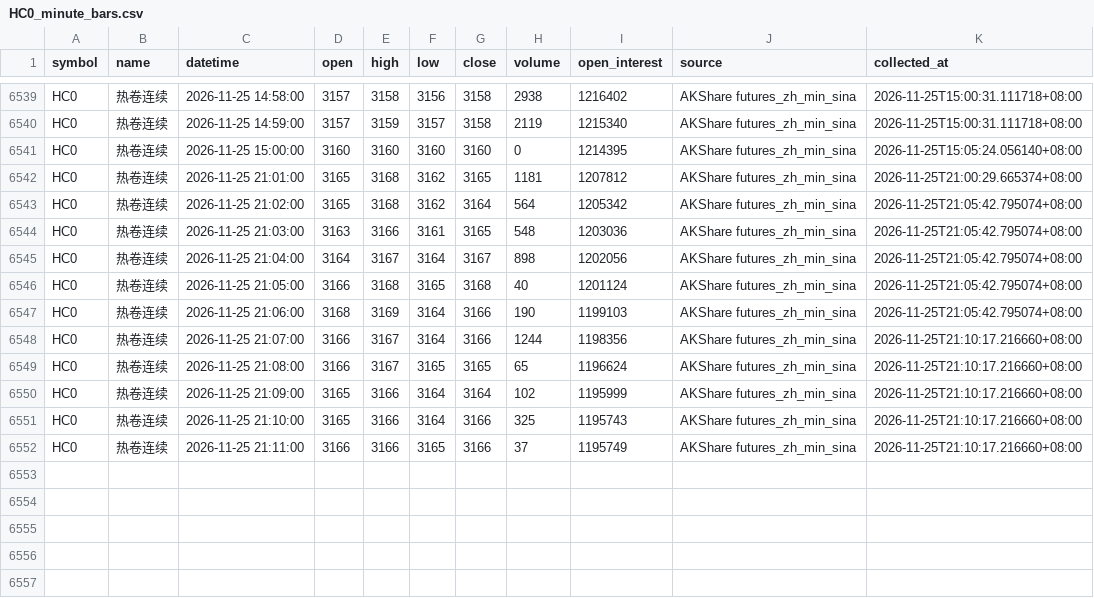
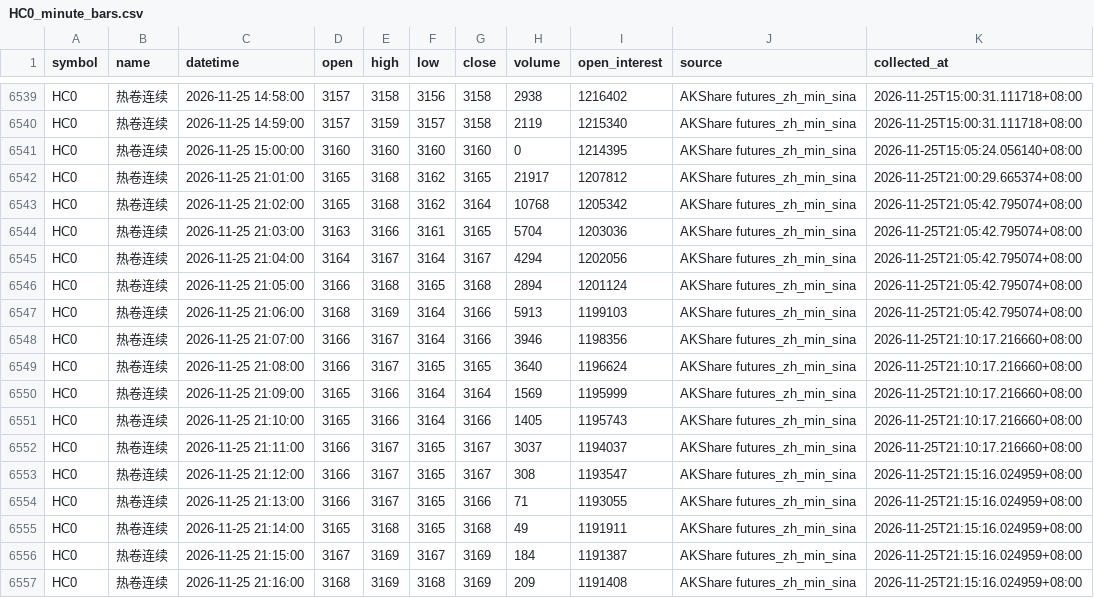
Before and after one commit to luckyjohnlucky/akshare-futures-data, a CSV file: output/HC0_minute_bars.csv, drawn as a sheet; only a part is shown, gaps mark what is left out.

```diff
--- a/output/HC0_minute_bars.csv
+++ b/output/HC0_minute_bars.csv
@@ -6541,12 +6541,17 @@ HC0,热卷连续,2026-11-25 14:59:00,3157,3159,3157,3158,2119,1215340,AKShare fu
 HC0,热卷连续,2026-11-25 15:00:00,3160,3160,3160,3160,0,1214395,AKShare futures_zh_min_sina,2026-11-25T15:05:24.056140+08:00
-HC0,热卷连续,2026-11-25 21:01:00,3165,3168,3162,3165,1181,1207812,AKShare futures_zh_min_sina,2026-11-25T21:00:29.665374+08:00
-HC0,热卷连续,2026-11-25 21:02:00,3165,3168,3162,3164,564,1205342,AKShare futures_zh_min_sina,2026-11-25T21:05:42.795074+08:00
-HC0,热卷连续,2026-11-25 21:03:00,3163,3166,3161,3165,548,1203036,AKShare futures_zh_min_sina,2026-11-25T21:05:42.795074+08:00
-HC0,热卷连续,2026-11-25 21:04:00,3164,3167,3164,3167,898,1202056,AKShare futures_zh_min_sina,2026-11-25T21:05:42.795074+08:00
-HC0,热卷连续,2026-11-25 21:05:00,3166,3168,3165,3168,40,1201124,AKShare futures_zh_min_sina,2026-11-25T21:05:42.795074+08:00
-HC0,热卷连续,2026-11-25 21:06:00,3168,3169,3164,3166,190,1199103,AKShare futures_zh_min_sina,2026-11-25T21:05:42.795074+08:00
-HC0,热卷连续,2026-11-25 21:07:00,3166,3167,3164,3166,1244,1198356,AKShare futures_zh_min_sina,2026-11-25T21:10:17.216660+08:00
-HC0,热卷连续,2026-11-25 21:08:00,3166,3167,3165,3165,65,1196624,AKShare futures_zh_min_sina,2026-11-25T21:10:17.216660+08:00
-HC0,热卷连续,2026-11-25 21:09:00,3165,3166,3164,3164,102,1195999,AKShare futures_zh_min_sina,2026-11-25T21:10:17.216660+08:00
-HC0,热卷连续,2026-11-25 21:10:00,3165,3166,3164,3166,325,1195743,AKShare futures_zh_min_sina,2026-11-25T21:10:17.216660+08:00
-HC0,热卷连续,2026-11-25 21:11:00,3166,3166,3165,3166,37,1195749,AKShare futures_zh_min_sina,2026-11-25T21:10:17.216660+08:00
+HC0,热卷连续,2026-11-25 21:01:00,3165,3168,3162,3165,21917,1207812,AKShare futures_zh_min_sina,2026-11-25T21:00:29.665374+08:00
+HC0,热卷连续,2026-11-25 21:02:00,3165,3168,3162,3164,10768,1205342,AKShare futures_zh_min_sina,2026-11-25T21:05:42.795074+08:00
+HC0,热卷连续,2026-11-25 21:03:00,3163,3166,3161,3165,5704,1203036,AKShare futures_zh_min_sina,2026-11-25T21:05:42.795074+08:00
+HC0,热卷连续,2026-11-25 21:04:00,3164,3167,3164,3167,4294,1202056,AKShare futures_zh_min_sina,2026-11-25T21:05:42.795074+08:00
+HC0,热卷连续,2026-11-25 21:05:00,3166,3168,3165,3168,2894,1201124,AKShare futures_zh_min_sina,2026-11-25T21:05:42.795074+08:00
+HC0,热卷连续,2026-11-25 21:06:00,3168,3169,3164,3166,5913,1199103,AKShare futures_zh_min_sina,2026-11-25T21:05:42.795074+08:00
+HC0,热卷连续,2026-11-25 21:07:00,3166,3167,3164,3166,3946,1198356,AKShare futures_zh_min_sina,2026-11-25T21:10:17.216660+08:00
+HC0,热卷连续,2026-11-25 21:08:00,3166,3167,3165,3165,3640,1196624,AKShare futures_zh_min_sina,2026-11-25T21:10:17.216660+08:00
+HC0,热卷连续,2026-11-25 21:09:00,3165,3166,3164,3164,1569,1195999,AKShare futures_zh_min_sina,2026-11-25T21:10:17.216660+08:00
+HC0,热卷连续,2026-11-25 21:10:00,3165,3166,3164,3166,1405,1195743,AKShare futures_zh_min_sina,2026-11-25T21:10:17.216660+08:00
+HC0,热卷连续,2026-11-25 21:11:00,3166,3167,3165,3167,3037,1194037,AKShare futures_zh_min_sina,2026-11-25T21:10:17.216660+08:00
+HC0,热卷连续,2026-11-25 21:12:00,3166,3167,3165,3167,308,1193547,AKShare futures_zh_min_sina,2026-11-25T21:15:16.024959+08:00
+HC0,热卷连续,2026-11-25 21:13:00,3166,3167,3165,3166,71,1193055,AKShare futures_zh_min_sina,2026-11-25T21:15:16.024959+08:00
+HC0,热卷连续,2026-11-25 21:14:00,3165,3168,3165,3168,49,1191911,AKShare futures_zh_min_sina,2026-11-25T21:15:16.024959+08:00
+HC0,热卷连续,2026-11-25 21:15:00,3167,3169,3167,3169,184,1191387,AKShare futures_zh_min_sina,2026-11-25T21:15:16.024959+08:00
+HC0,热卷连续,2026-11-25 21:16:00,3168,3169,3168,3169,209,1191408,AKShare futures_zh_min_sina,2026-11-25T21:15:16.024959+08:00
```
Also changed, not shown: output/FG0_minute_bars.csv, output/L0_minute_bars.csv, 6 other files.
